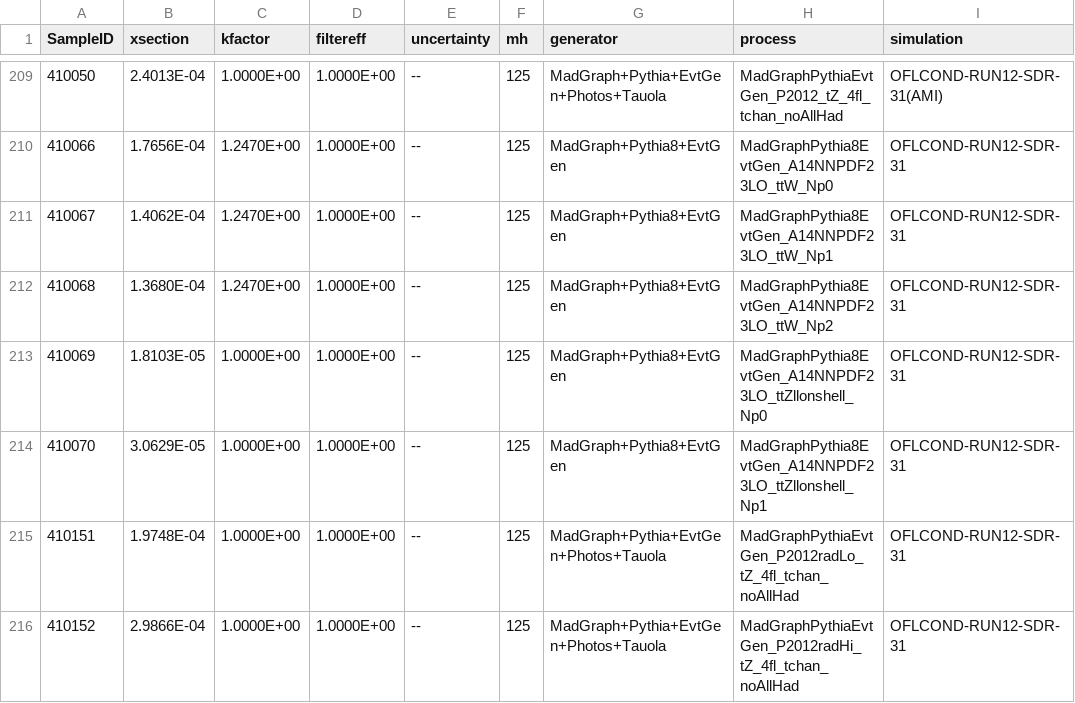
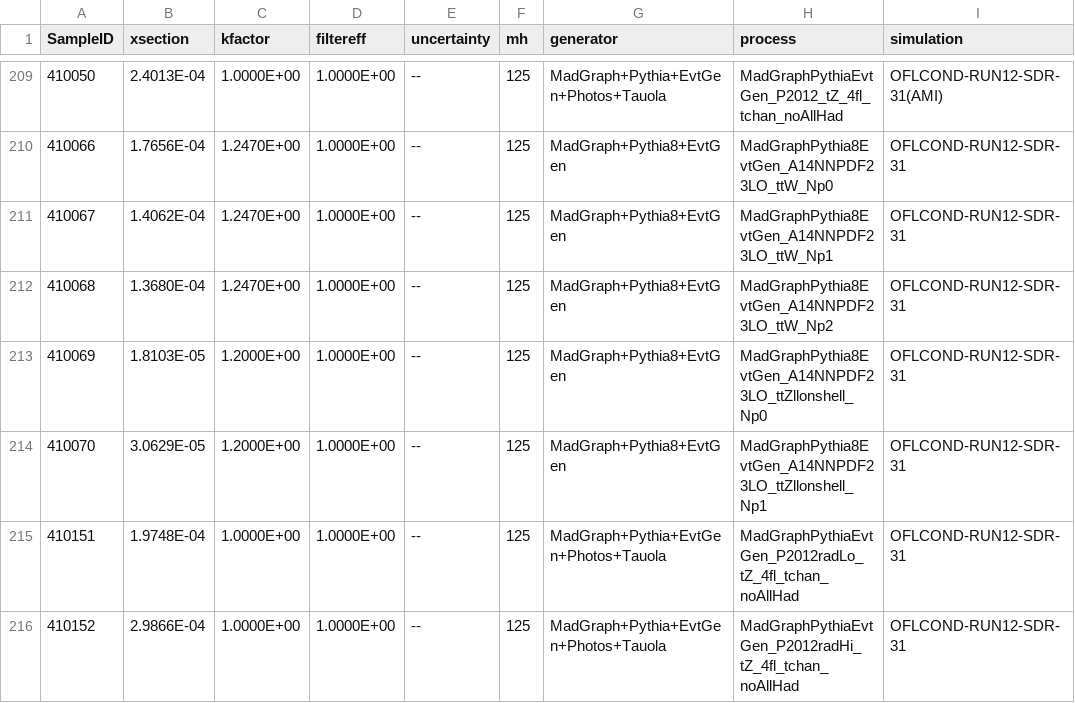
Before and after one commit to phreborn/MLCAF, a CSV file: share/XSec/XS_13TeV_bkg_ZjetsFF_Example.csv, drawn as a sheet; only a part is shown, gaps mark what is left out; the diff names each change by its address in the sheet, - before the commit and + after, or states it on an @@ line.

Commit message:
Update kfactors for ttZ from 1 to 1.2 in ZjetsFF example XSec file
ZjetsFF example analysis is now in full agreement with HWW fakes analysis cutflow - very good validation!

```diff
--- a/share/XSec/XS_13TeV_bkg_ZjetsFF_Example.csv
+++ b/share/XSec/XS_13TeV_bkg_ZjetsFF_Example.csv
-C213:C214 (kfactor): 1.0000E+00
+C213:C214 (kfactor): 1.2000E+00
```
